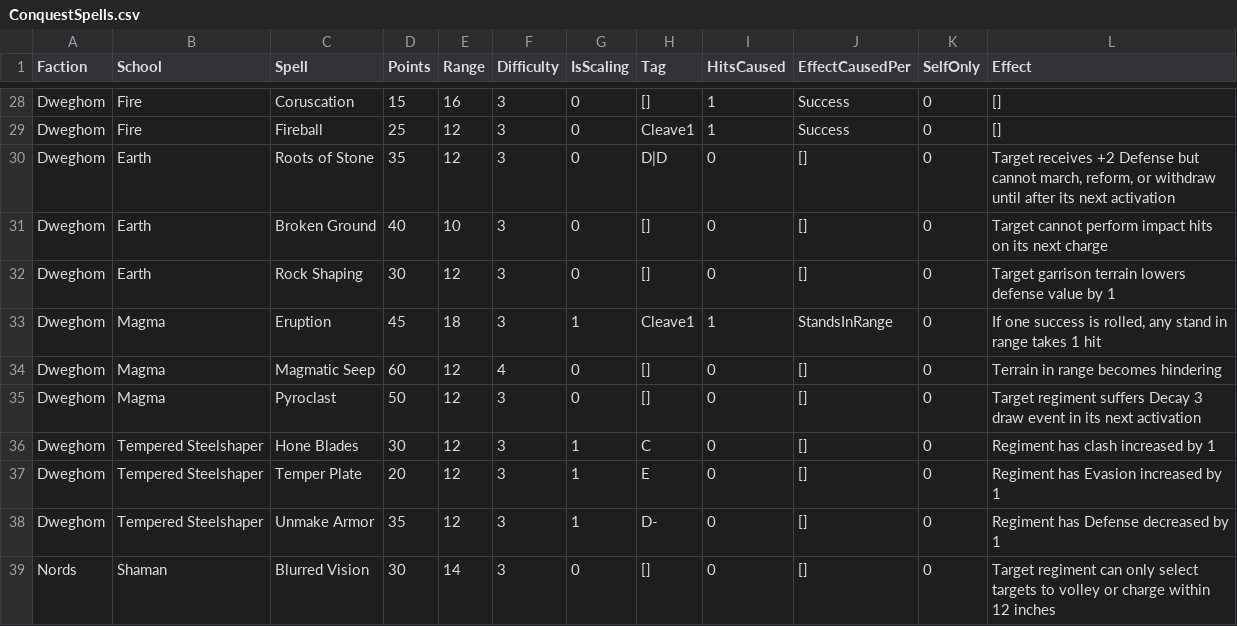
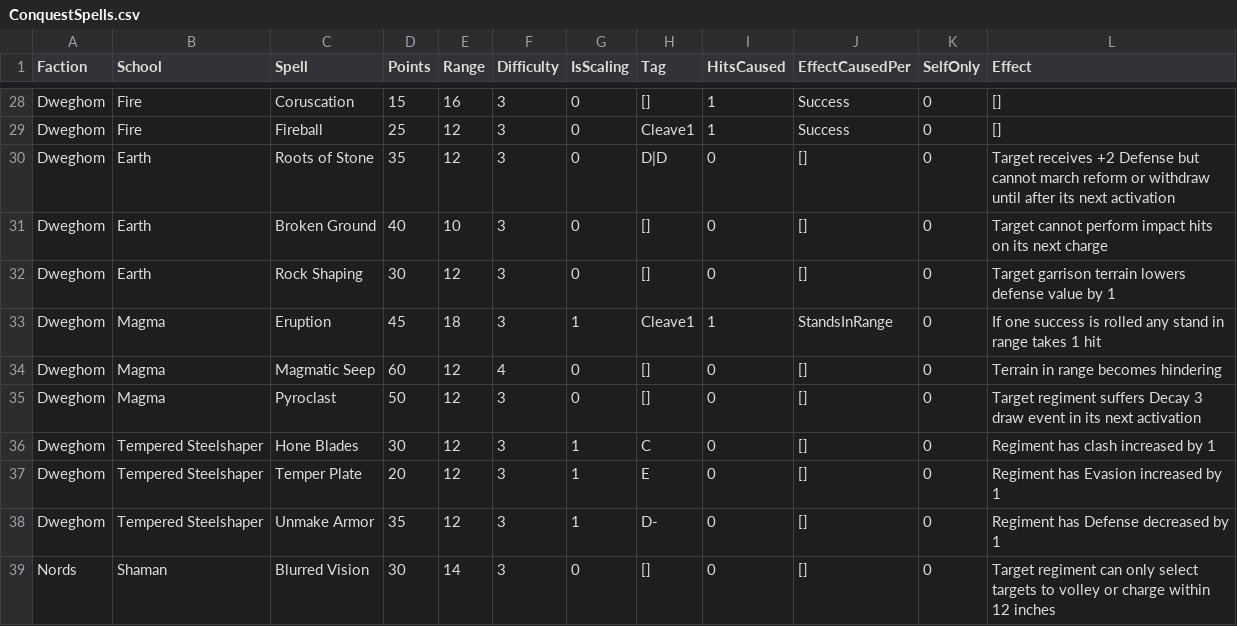
Before and after one commit to auticus/ConquestBuilder, a CSV file: ConquestBuilder/Data/ConquestSpells.csv, drawn as a sheet; only a part is shown, gaps mark what is left out.

```diff
--- a/ConquestBuilder/Data/ConquestSpells.csv
+++ b/ConquestBuilder/Data/ConquestSpells.csv
@@ -43,6 +43,6 @@ Dweghom,Fire,Coruscation,15,16,3,0,[],1,Success,0,[]
 Dweghom,Fire,Fireball,25,12,3,0,Cleave1,1,Success,0,[]
-Dweghom,Earth,Roots of Stone,35,12,3,0,D|D,0,[],0,"Target receives +2 Defense but cannot march, reform, or withdraw until after its next activation"
+Dweghom,Earth,Roots of Stone,35,12,3,0,D|D,0,[],0,Target receives +2 Defense but cannot march reform or withdraw until after its next activation
 Dweghom,Earth,Broken Ground,40,10,3,0,[],0,[],0,Target cannot perform impact hits on its next charge
 Dweghom,Earth,Rock Shaping,30,12,3,0,[],0,[],0,Target garrison terrain lowers defense value by 1
-Dweghom,Magma,Eruption,45,18,3,1,Cleave1,1,StandsInRange,0,"If one success is rolled, any stand in range takes 1 hit"
+Dweghom,Magma,Eruption,45,18,3,1,Cleave1,1,StandsInRange,0,If one success is rolled any stand in range takes 1 hit
 Dweghom,Magma,Magmatic Seep,60,12,4,0,[],0,[],0,Terrain in range becomes hindering
```
Also changed, not shown: ConquestBuilder/Data/ConquestUnitInput.csv, ConquestBuilder/Data/ConquestUnitOptions.csv, 1 other file.
